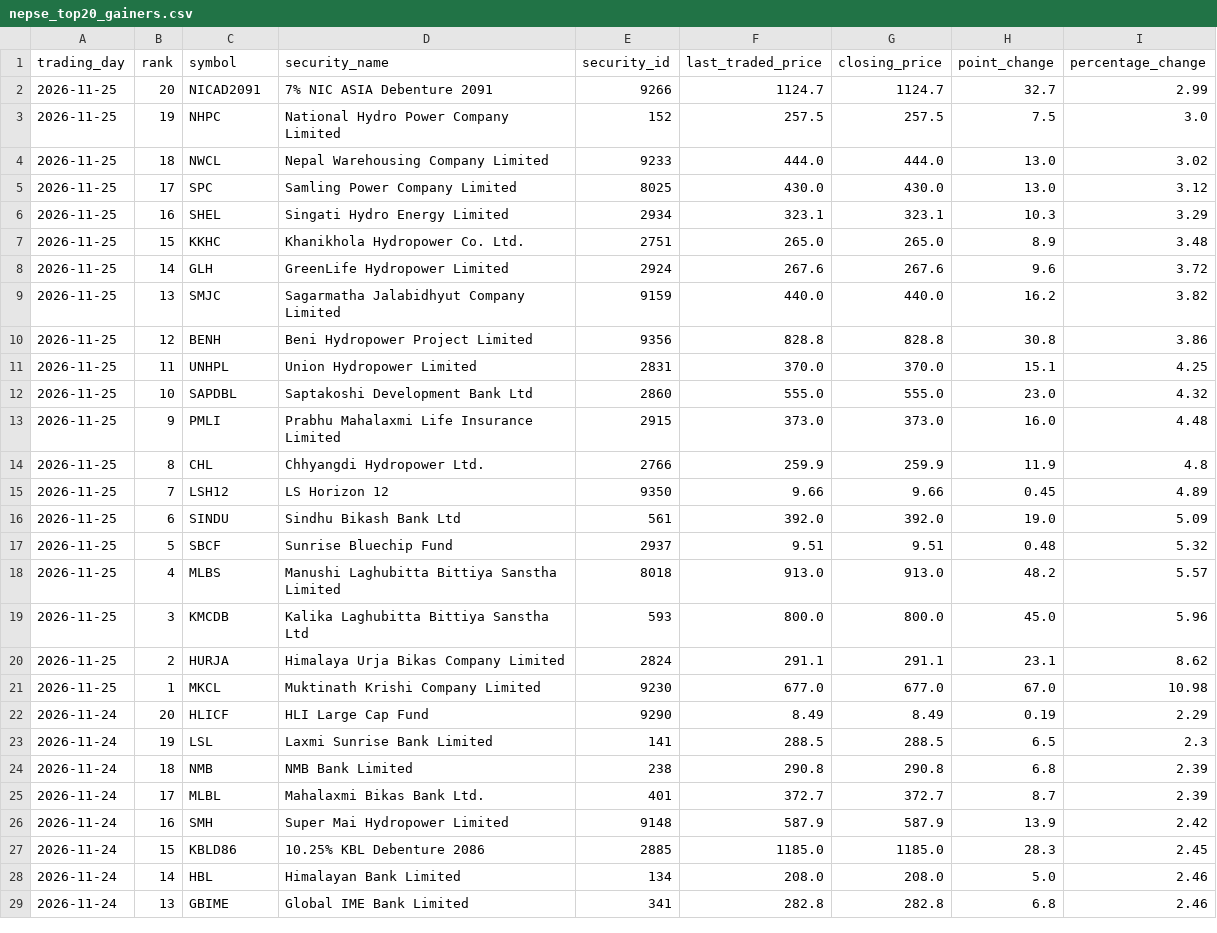
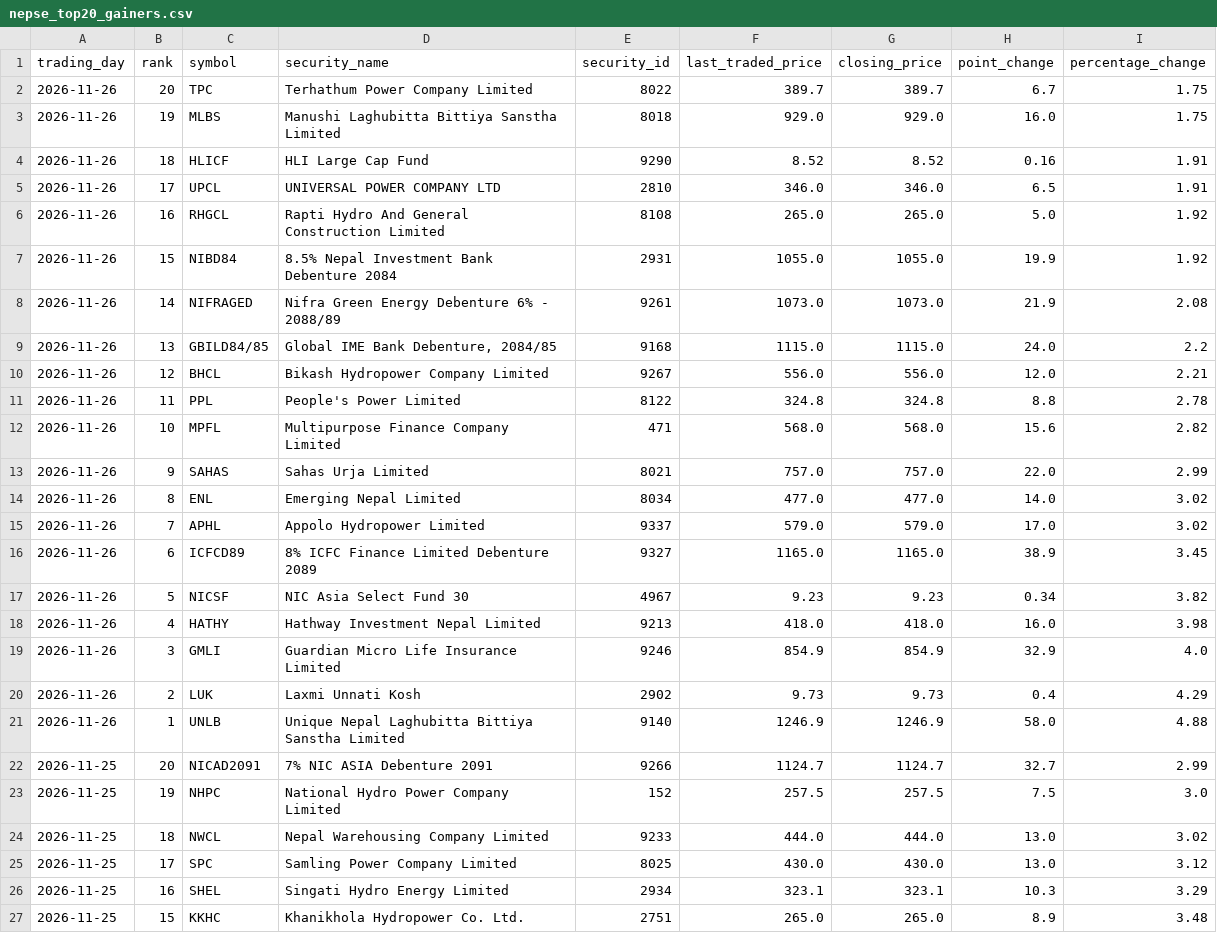
Before and after one commit to h0miez4evr/Nepse_automation, a CSV file: nepse_data/nepse_top20_gainers.csv, drawn as a sheet; only a part is shown; the shorter side is filled out with more unchanged rows.

```diff
--- a/nepse_data/nepse_top20_gainers.csv
+++ b/nepse_data/nepse_top20_gainers.csv
@@ -1,2 +1,22 @@
 trading_day,rank,symbol,security_name,security_id,last_traded_price,closing_price,point_change,percentage_change
+2026-11-26,20,TPC,Terhathum Power Company Limited,8022,389.7,389.7,6.7,1.75
+2026-11-26,19,MLBS,Manushi Laghubitta Bittiya Sanstha Limited,8018,929.0,929.0,16.0,1.75
+2026-11-26,18,HLICF,HLI Large Cap Fund,9290,8.52,8.52,0.16,1.91
+2026-11-26,17,UPCL,UNIVERSAL POWER COMPANY LTD,2810,346.0,346.0,6.5,1.91
+2026-11-26,16,RHGCL,Rapti Hydro And General Construction Limited,8108,265.0,265.0,5.0,1.92
+2026-11-26,15,NIBD84,8.5% Nepal Investment Bank Debenture 2084,2931,1055.0,1055.0,19.9,1.92
+2026-11-26,14,NIFRAGED,Nifra Green Energy Debenture 6% - 2088/89,9261,1073.0,1073.0,21.9,2.08
+2026-11-26,13,GBILD84/85,"Global IME Bank Debenture, 2084/85",9168,1115.0,1115.0,24.0,2.2
+2026-11-26,12,BHCL,Bikash Hydropower Company Limited,9267,556.0,556.0,12.0,2.21
+2026-11-26,11,PPL,People's Power Limited,8122,324.8,324.8,8.8,2.78
+2026-11-26,10,MPFL,Multipurpose Finance Company  Limited,471,568.0,568.0,15.6,2.82
+2026-11-26,9,SAHAS,Sahas Urja Limited,8021,757.0,757.0,22.0,2.99
+2026-11-26,8,ENL,Emerging Nepal Limited,8034,477.0,477.0,14.0,3.02
+2026-11-26,7,APHL,Appolo Hydropower Limited,9337,579.0,579.0,17.0,3.02
+2026-11-26,6,ICFCD89,8% ICFC Finance Limited Debenture 2089,9327,1165.0,1165.0,38.9,3.45
+2026-11-26,5,NICSF,NIC Asia Select Fund 30,4967,9.23,9.23,0.34,3.82
+2026-11-26,4,HATHY,Hathway Investment Nepal Limited,9213,418.0,418.0,16.0,3.98
+2026-11-26,3,GMLI,Guardian Micro Life Insurance Limited ,9246,854.9,854.9,32.9,4.0
+2026-11-26,2,LUK,Laxmi Unnati Kosh,2902,9.73,9.73,0.4,4.29
+2026-11-26,1,UNLB,Unique Nepal Laghubitta Bittiya Sanstha Limited,9140,1246.9,1246.9,58.0,4.88
 2026-11-25,20,NICAD2091,7% NIC ASIA Debenture 2091,9266,1124.7,1124.7,32.7,2.99
```
Also changed, not shown: nepse_data/nepse_top20_relative_strength.csv, nepse_data/nepse_top20_transactions.csv, 2 other files.
